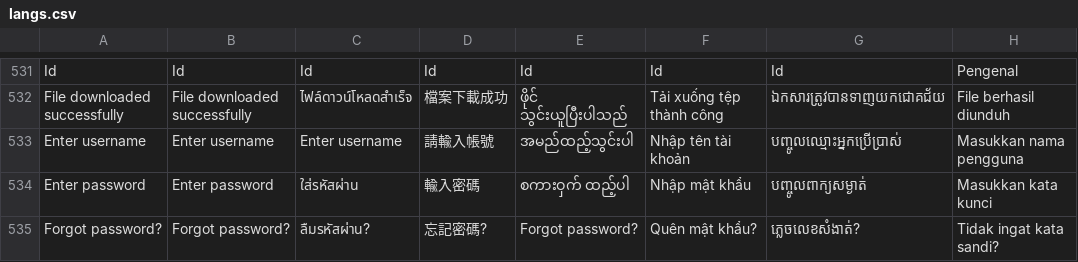
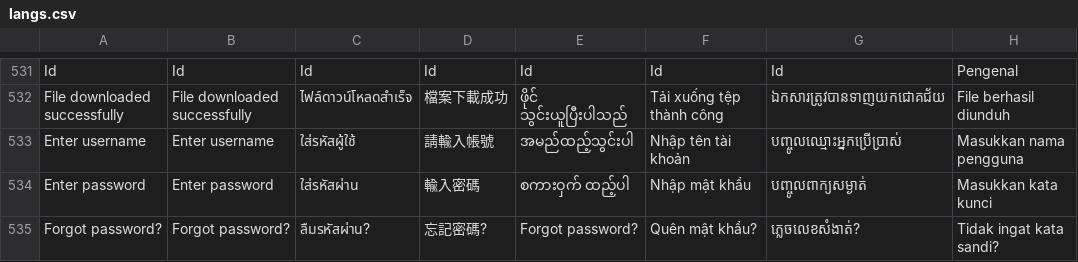
Before and after one commit to ramprasadbhagat/EZRX-, a CSV file: assets/langs/langs.csv, drawn as a sheet; only a part is shown, gaps mark what is left out; the diff covers the shown part only; the diff names each change by its address in the sheet, - before the commit and + after, or states it on an @@ line.

Commit message:
Merged PR 101392: fix/EZRX-20344-mobile-v-3-missing-translation-for-th-market
### Jira ticket url
- https://zuelligpharma.atlassian.net/browse/EZRX-20344

### TDD PR url
- Not Required

### Root cause
- Missing translation for TH market

### Solution
- add missing translation for TH market. as per the reporter of the ticket only for items marked on the attached excel file as Fail and Not Implemented.

### Test account
- environment: uat
- username: any
- salesOrg: any
- customer: any
- shipto: any
- material/setup:

### Output screenshot
- Login
![image.png](https://dev.azure.com/zuelligpharmadevops/3368559d-402f-4ca8-a029-737bca870679/_apis/git/repositories/d10de74c-8ac2-4e8e-af4b-a023b6c9dee2/pullRequests/101392/attachments/image.png =x700)

- Recently Ordered
![image (3).png](https://dev.azure.com/zuelligpharmadevops/3368559d-402f-4ca8-a029-737bca870679/_apis/git/repositories/d10de74c-8ac2-4e8e-af4b-a023b6c9dee2/pullRequests/101392/attachments/image%20%283%29.png =x700)
![image (4).png](https://dev.azure.com/zuelligpharmadevops/3368559d-402f-4ca8-a029-737bca870679/_apis/git/repositories/d10de74c-8ac2-4e8e-af4b-a023b6c9dee2/pullRequests/101392/attachments/image%20%284%29.png =x700)

- More
![image (5).png](https://dev.azure.com/zuelligpharmadevops/3368559d-402f-4ca8-a029-737bca870679/_apis/git/repositories/d10de74c-8ac2-4e8e-af4b-a023b6c9dee2/pullRequests/101392/attachments/image%20%285%29.png =x700)

- FAQ
![image (6).png](https://dev.azure.com/zuelligpharmadevops/3368559d-402f-4ca8-a029-737bca870679/_apis/git/repositories/d10de74c-8ac2-4e8e-af4b-a023b6c9dee2/pullRequests/101392/attachments/image%20%286%29.png =x700)

- Profile
![image (7).png](https://dev.azure.com/zuelligpharmadevops/3368559d-402f-4ca8-a029-737bca870679/_apis/git/repositories/d10de74c-8ac2-4e8e-af4b-a023b6c9dee2/pullRequests/101392/attachments/image%20%287%29.png =x700)

- Product Catalogue
![image (8).png](https://dev.azure.com/zuelligpharmadevops/3368559d-402f-4ca8-a029-737bca870679/_apis/git/repositories/d10de74c-8ac2-4e8e-af4b-a023b6c9dee2/pullRequests/101392/attachments/image%20%288%29.png =x700)

```diff
--- a/assets/langs/langs.csv
+++ b/assets/langs/langs.csv
-C533: Enter username
+C533: ใส่รหัสผู้ใช้
```
Also changed, not shown: 1 removed row and 13 edited cells elsewhere in this file.
